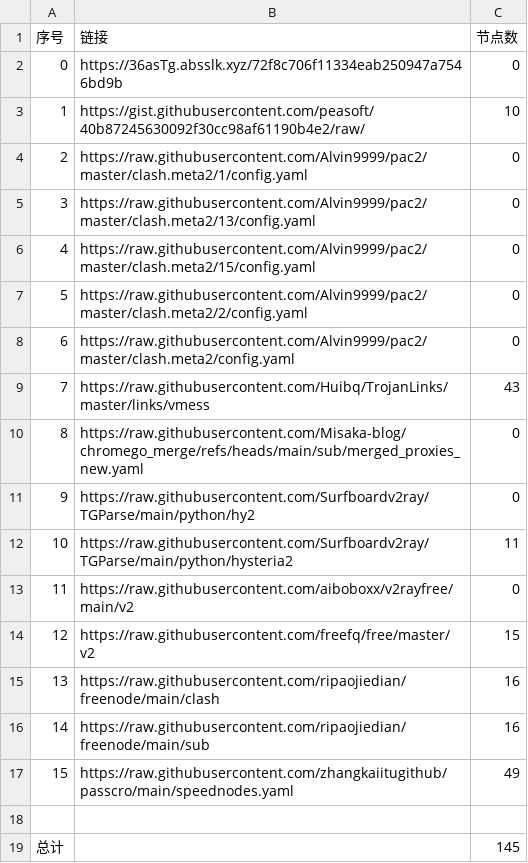
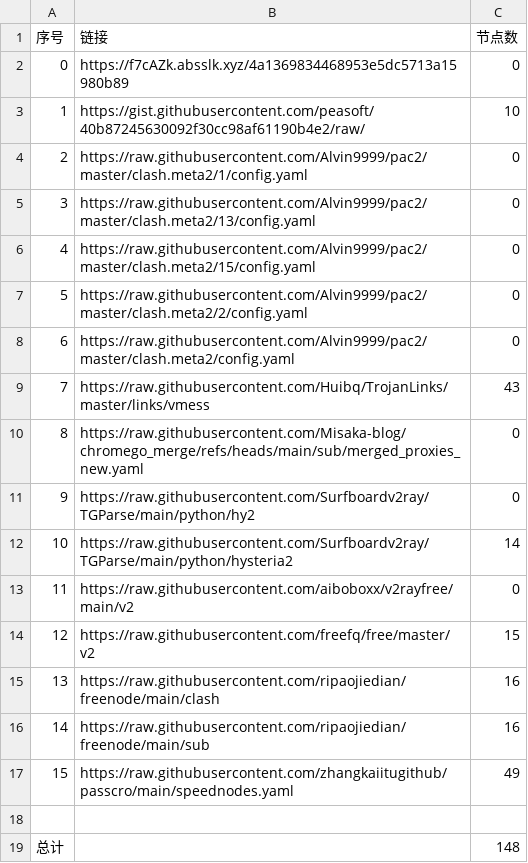
Before and after one commit to liuhtt/liunomorewalls, a CSV file: list_result.csv, drawn as a sheet.

```diff
--- a/list_result.csv
+++ b/list_result.csv
@@ -1,3 +1,3 @@
 序号,链接,节点数
-0,https://36asTg.absslk.xyz/72f8c706f11334eab250947a7546bd9b,0
+0,https://f7cAZk.absslk.xyz/4a1369834468953e5dc5713a15980b89,0
 1,https://gist.githubusercontent.com/peasoft/40b87245630092f30cc98af61190b4e2/raw/,10
@@ -11,3 +11,3 @@
 9,https://raw.githubusercontent.com/Surfboardv2ray/TGParse/main/python/hy2,0
-10,https://raw.githubusercontent.com/Surfboardv2ray/TGParse/main/python/hysteria2,11
+10,https://raw.githubusercontent.com/Surfboardv2ray/TGParse/main/python/hysteria2,14
 11,https://raw.githubusercontent.com/aiboboxx/v2rayfree/main/v2,0
@@ -18,2 +18,2 @@
 
-总计,,145
+总计,,148
```
Also changed, not shown: 6 other files.
